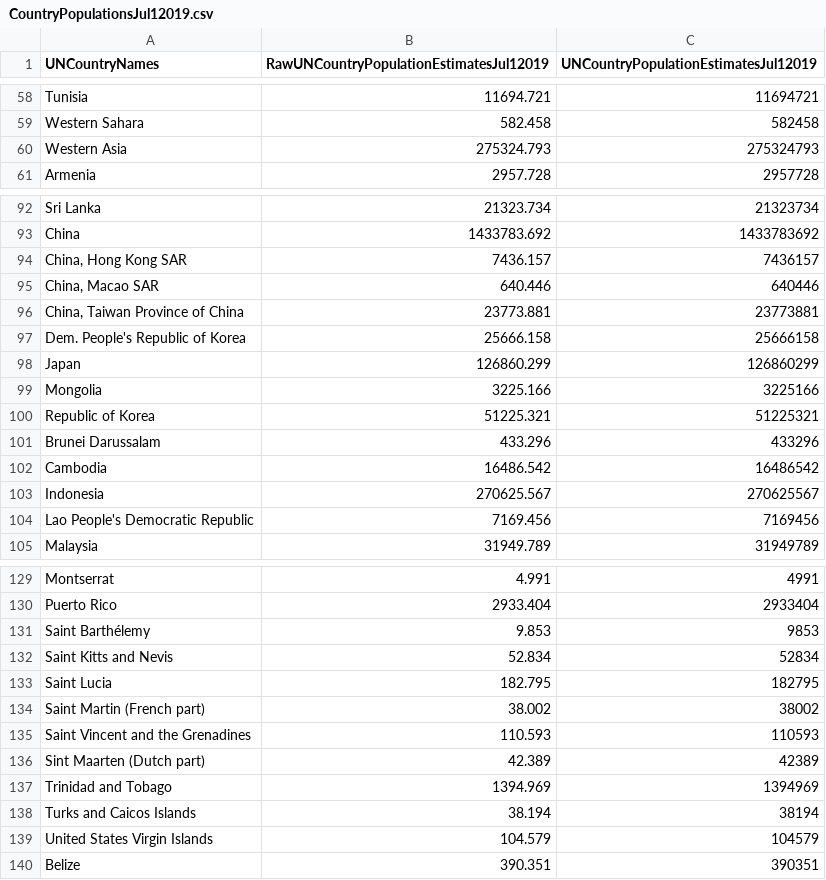
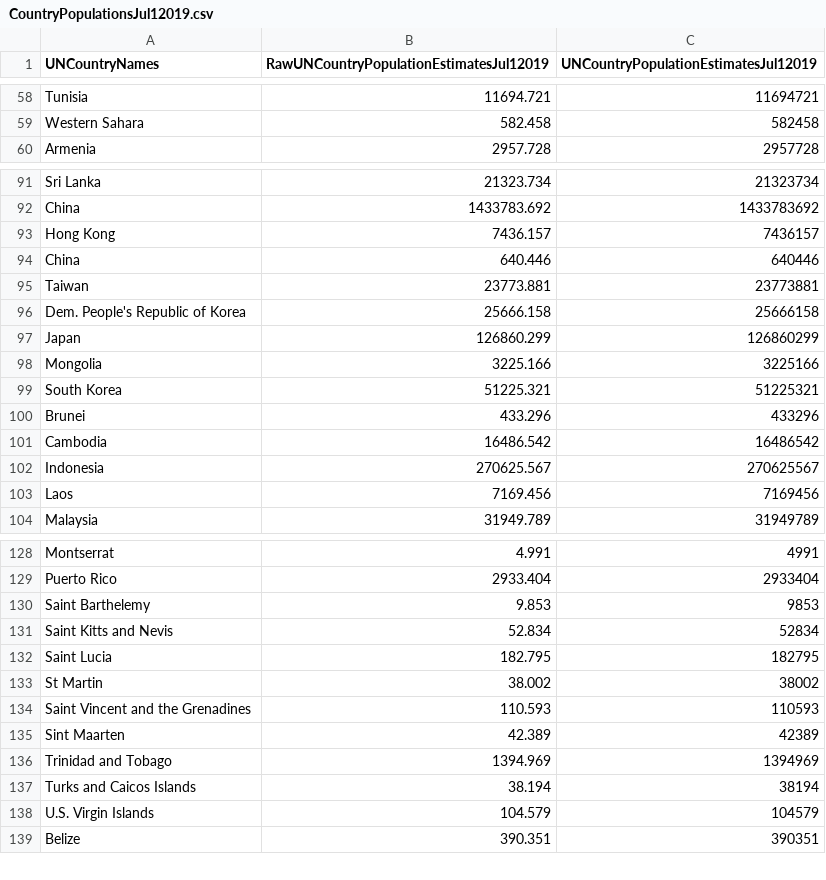
Before and after one commit to trycrmr/covid-data-loader, a CSV file: CountryPopulationsJul12019.csv, drawn as a sheet; only a part is shown, gaps mark what is left out; the diff covers the shown part only.

```diff
--- a/CountryPopulationsJul12019.csv
+++ b/CountryPopulationsJul12019.csv
@@ -59,3 +59,2 @@
 "Western Sahara",582.458,582458
-"Western Asia",275324.793,275324793
 "Armenia",2957.728,2957728
@@ -93,5 +92,5 @@
 "China",1433783.692,1433783692
-"China, Hong Kong SAR",7436.157,7436157
-"China, Macao SAR",640.446,640446
-"China, Taiwan Province of China",23773.881,23773881
+"Hong Kong",7436.157,7436157
+"China",640.446,640446
+"Taiwan",23773.881,23773881
 "Dem. People's Republic of Korea",25666.158,25666158
@@ -99,7 +98,7 @@
 "Mongolia",3225.166,3225166
-"Republic of Korea",51225.321,51225321
-"Brunei Darussalam",433.296,433296
+"South Korea",51225.321,51225321
+"Brunei",433.296,433296
 "Cambodia",16486.542,16486542
 "Indonesia",270625.567,270625567
-"Lao People's Democratic Republic",7169.456,7169456
+"Laos",7169.456,7169456
 "Malaysia",31949.789,31949789
@@ -130,11 +129,11 @@
 "Puerto Rico",2933.404,2933404
-"Saint Barthélemy",9.853,9853
+"Saint Barthelemy",9.853,9853
 "Saint Kitts and Nevis",52.834,52834
 "Saint Lucia",182.795,182795
-"Saint Martin (French part)",38.002,38002
+"St Martin",38.002,38002
 "Saint Vincent and the Grenadines",110.593,110593
-"Sint Maarten (Dutch part)",42.389,42389
+"Sint Maarten",42.389,42389
 "Trinidad and Tobago",1394.969,1394969
 "Turks and Caicos Islands",38.194,38194
-"United States Virgin Islands",104.579,104579
+"U.S. Virgin Islands",104.579,104579
 "Belize",390.351,390351
```
Also changed, not shown: 16 edited cells elsewhere in this file, USCountyPopulationsJul12019.csv, 3 other files.
